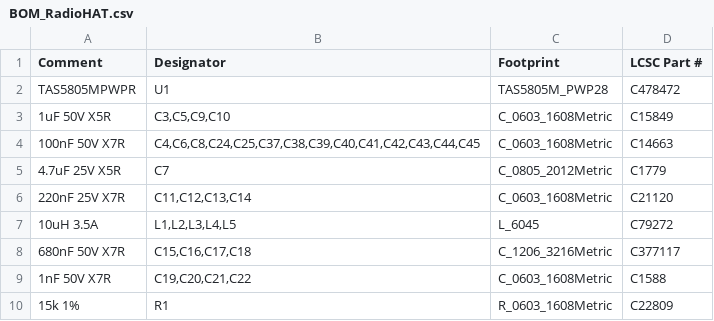
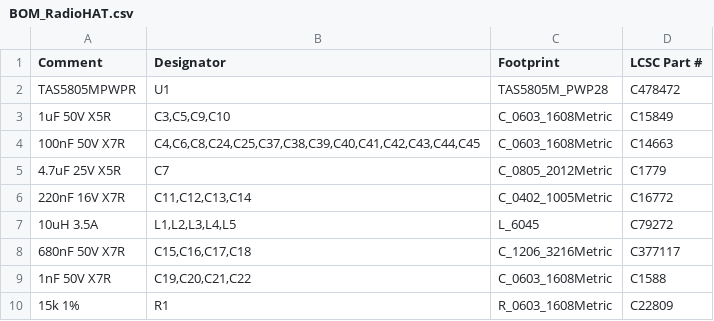
Before and after one commit to DerGaeret/radio-hat, a CSV file: JLCPCB/BOM_RadioHAT.csv, drawn as a sheet; only a part is shown.

```diff
--- a/JLCPCB/BOM_RadioHAT.csv
+++ b/JLCPCB/BOM_RadioHAT.csv
@@ -5,3 +5,3 @@ TAS5805MPWPR,U1,TAS5805M_PWP28,C478472
 4.7uF 25V X5R,C7,C_0805_2012Metric,C1779
-220nF 25V X7R,"C11,C12,C13,C14",C_0603_1608Metric,C21120
+220nF 16V X7R,"C11,C12,C13,C14",C_0402_1005Metric,C16772
 10uH 3.5A,"L1,L2,L3,L4,L5",L_6045,C79272
```
Also changed, not shown: JLCPCB/CPL_RadioHAT.csv, 4 other files.
